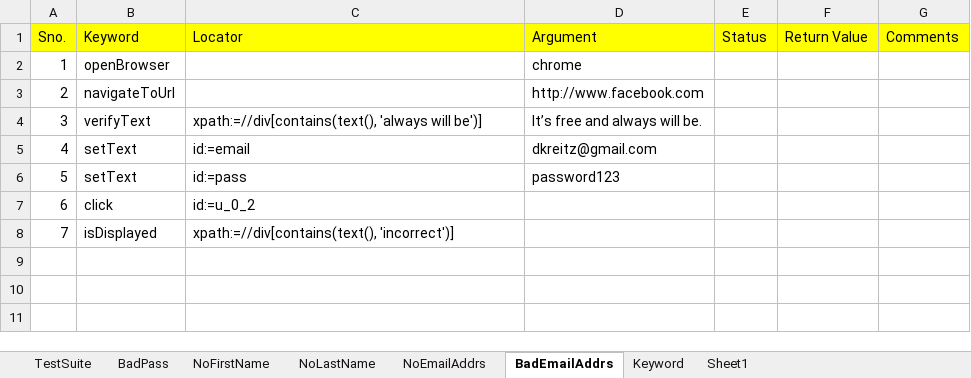
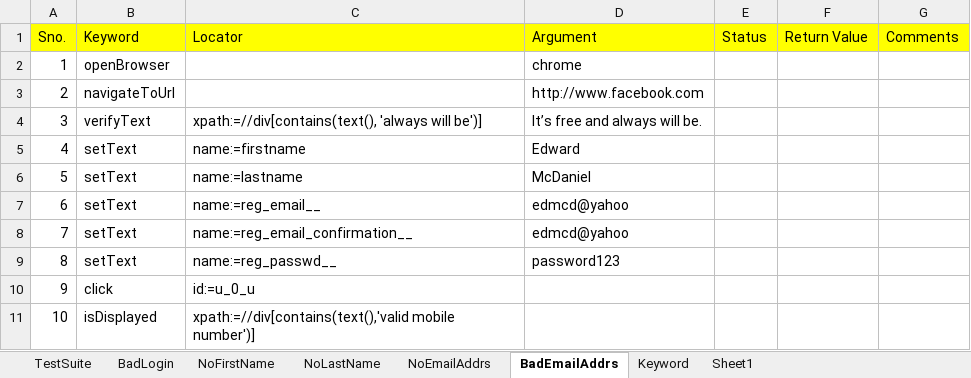
Before and after one commit to dkreitz/selenium201, an Excel workbook: EdurekaHybridFramework/src/conf/FacebookTestCases.xlsx, sheet BadEmailAddrs, drawn as a sheet; values as stored, in another font and other column widths than the file's, no borders; removed rows and columns are numbered as before the commit, all else as after; the diff names each change by its address in the sheet, - before the commit and + after, or states it on an @@ line.

```diff
--- a/EdurekaHybridFramework/src/conf/FacebookTestCases.xlsx (sheet BadEmailAddrs)
+++ b/EdurekaHybridFramework/src/conf/FacebookTestCases.xlsx (sheet BadEmailAddrs)
-sheet tab: BadPass
+sheet tab: BadLogin
-row 5: 4 | setText | id:=email | dkreitz@gmail.com
+row 5: 4 | setText | name:=firstname | Edward
+row 6: 5 | setText | name:=lastname | McDaniel
+row 7: 6 | setText | name:=reg_email__ | edmcd@yahoo
+row 8: 7 | setText | name:=reg_email_confirmation__ | edmcd@yahoo
@@ column A (Sno.) renumbered from row 9 down @@
-C9 (Locator): id:=pass
+C9 (Locator): name:=reg_passwd__
-C10 (Locator): id:=u_0_2
+C10 (Locator): id:=u_0_u
-C11 (Locator): xpath:=//div[contains(text(), 'incorrect')]
+C11 (Locator): xpath:=//div[contains(text(),'valid mobile number')]
```
Also changed, not shown: sheet NoLastName, sheet NoEmailAddrs, sheet TestSuite, 4 other files.
